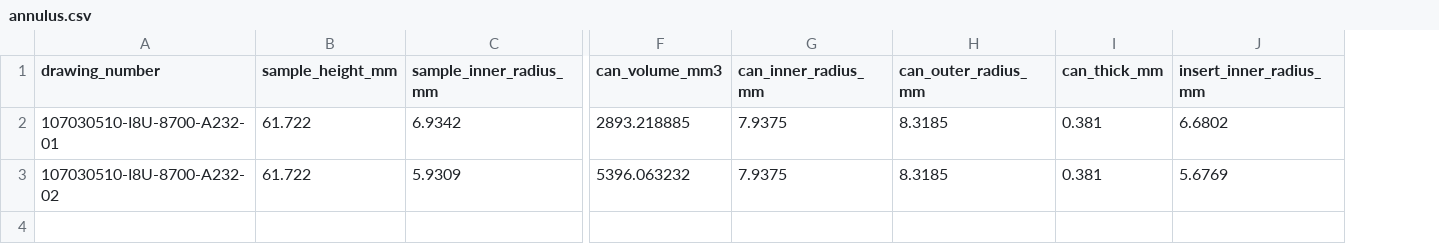
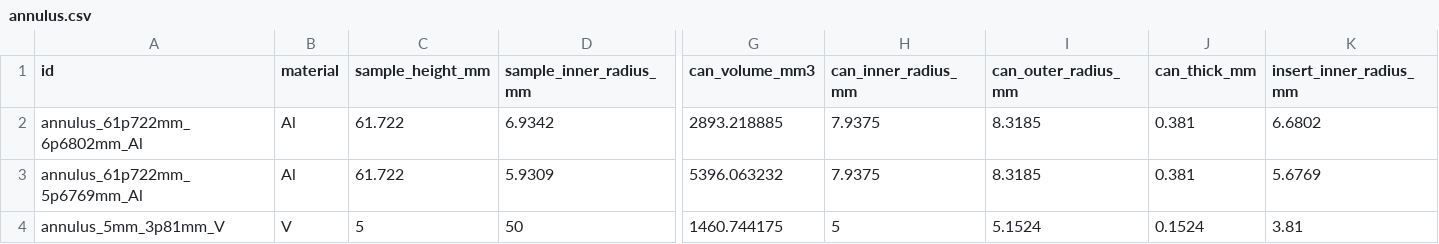
Before and after one commit to avidalmeza/goldilocks, a CSV file: src/dict/annulus.csv, drawn as a sheet; only a part is shown, gaps mark what is left out; removed rows and columns are numbered as before the commit, all else as after; rows hold the shown columns only; the diff names each change by its address in the sheet, - before the commit and + after, or states it on an @@ line.

Commit message:
Update annulus.csv

```diff
--- a/src/dict/annulus.csv
+++ b/src/dict/annulus.csv
-column A (drawing_number), rows 2-3: 107030510-I8U-8700-A232-01 | 107030510-I8U-8700-A232-02
+column A (id), rows 2-3: annulus_61p722mm_6p6802mm_Al | annulus_61p722mm_5p6769mm_Al
+column B (material), rows 2-3: Al | Al
+row 4: annulus_5mm_3p81mm_V | V | 5 | 50 | 1460.744175 | 5 | 5.1524 | 0.1524 | 3.81
```
